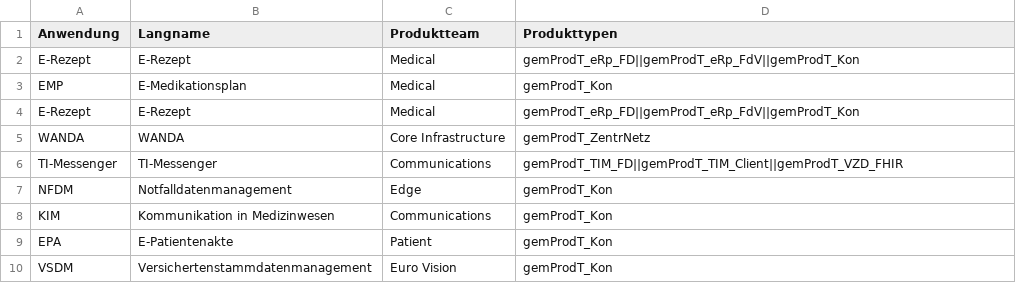
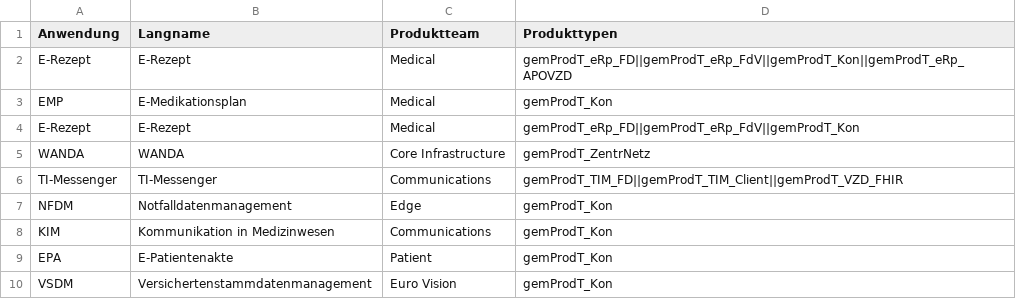
Before and after one commit to kitameg/Produktmodell, a CSV file: Insight/Anwendung.v2.csv, drawn as a sheet.

Commit message:
Update Anwendung.v2.csv

```diff
--- a/Insight/Anwendung.v2.csv
+++ b/Insight/Anwendung.v2.csv
@@ -1,3 +1,3 @@
 Anwendung;Langname;Produktteam;Produkttypen
-E-Rezept;E-Rezept;Medical;gemProdT_eRp_FD||gemProdT_eRp_FdV||gemProdT_Kon
+E-Rezept;E-Rezept;Medical;gemProdT_eRp_FD||gemProdT_eRp_FdV||gemProdT_Kon||gemProdT_eRp_APOVZD
 EMP;E-Medikationsplan;Medical;gemProdT_Kon
```
